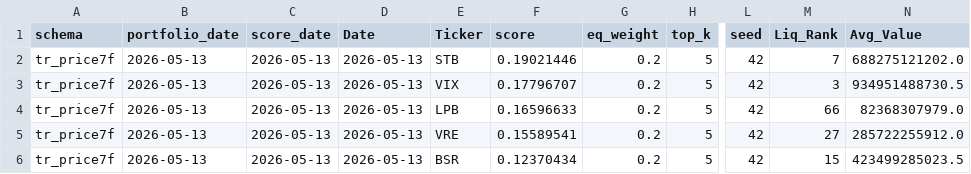
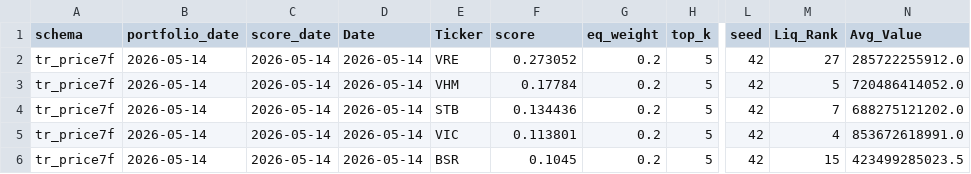
Before and after one commit to hongha5192-bit/index-regime, a CSV file: data/lambdamart/lambdamart_top100liq_tr_price7f_top5_latest_scores.csv, drawn as a sheet; only a part is shown, gaps mark what is left out; the diff names each change by its address in the sheet, - before the commit and + after, or states it on an @@ line.

```diff
--- a/data/lambdamart/lambdamart_top100liq_tr_price7f_top5_latest_scores.csv
+++ b/data/lambdamart/lambdamart_top100liq_tr_price7f_top5_latest_scores.csv
-B2:B6 (portfolio_date): 2026-05-13
+B2:B6 (portfolio_date): 2026-05-14
-C2:C6 (score_date): 2026-05-13
+C2:C6 (score_date): 2026-05-14
-D2:D6 (Date): 2026-05-13
+D2:D6 (Date): 2026-05-14
-E2 (Ticker): STB
+E2 (Ticker): VRE
-F2 (score): 0.19021446
+F2 (score): 0.273052
-M2 (Liq_Rank): 7
+M2 (Liq_Rank): 27
-N2 (Avg_Value): 688275121202.0
+N2 (Avg_Value): 285722255912.0
-E3 (Ticker): VIX
+E3 (Ticker): VHM
-F3 (score): 0.17796707
+F3 (score): 0.17784
-M3 (Liq_Rank): 3
+M3 (Liq_Rank): 5
-N3 (Avg_Value): 934951488730.5
+N3 (Avg_Value): 720486414052.0
-E4 (Ticker): LPB
+E4 (Ticker): STB
-F4 (score): 0.16596633
+F4 (score): 0.134436
-M4 (Liq_Rank): 66
+M4 (Liq_Rank): 7
-N4 (Avg_Value): 82368307979.0
+N4 (Avg_Value): 688275121202.0
-E5 (Ticker): VRE
+E5 (Ticker): VIC
-F5 (score): 0.15589541
+F5 (score): 0.113801
-M5 (Liq_Rank): 27
+M5 (Liq_Rank): 4
-N5 (Avg_Value): 285722255912.0
+N5 (Avg_Value): 853672618991.0
-F6 (score): 0.12370434
+F6 (score): 0.1045
```
Also changed, not shown: data/lambdamart/lambdamart_top100liq_26f_top5_active_portfolio.csv, data/lambdamart/lambdamart_top100liq_26f_top5_latest_scores.csv, 3 other files.
